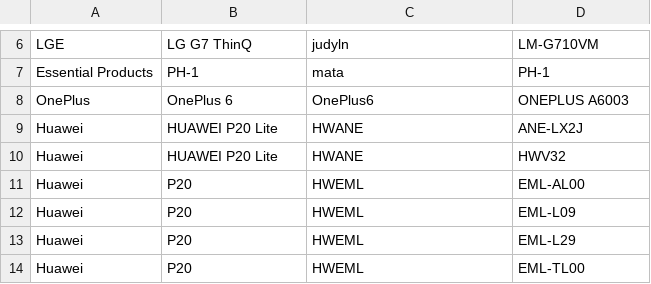
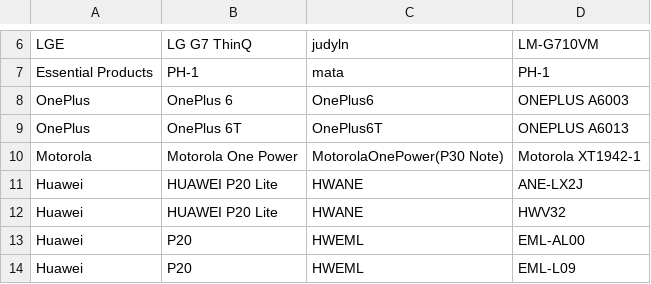
Before and after one commit to 5argon/AndroidNotchCutoutDatabase, a CSV file: AndroidNotchCutoutDatabase.csv, drawn as a sheet; only a part is shown, gaps mark what is left out; the shorter side is filled out with more unchanged rows; the diff names each change by its address in the sheet, - before the commit and + after, or states it on an @@ line.

Commit message:
Motorola XT1942-1

```diff
--- a/AndroidNotchCutoutDatabase.csv
+++ b/AndroidNotchCutoutDatabase.csv
+row 9: OnePlus | OnePlus 6T | OnePlus6T | ONEPLUS A6013
+row 10: Motorola | Motorola One Power | MotorolaOnePower(P30 Note) | Motorola XT1942-1
```
